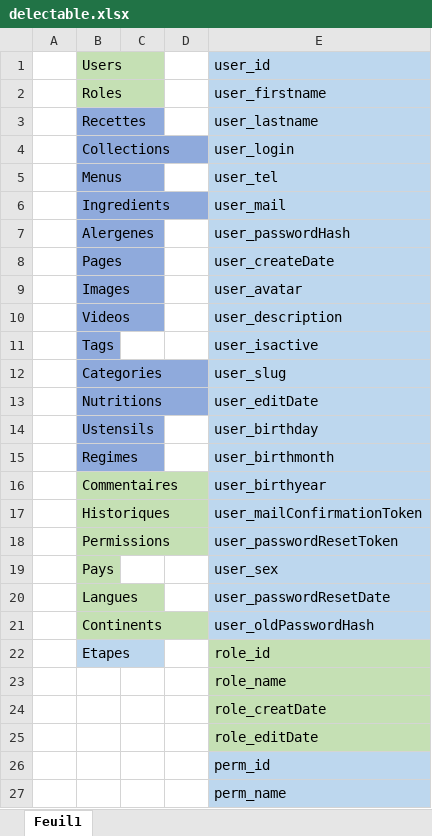
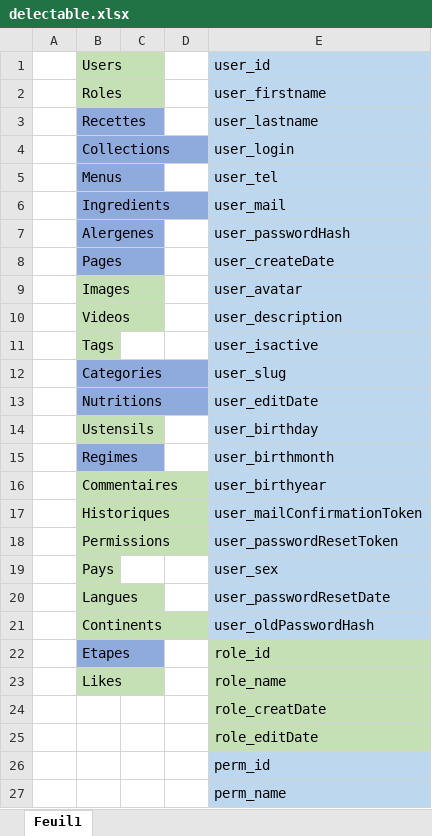
Before and after one commit to DelectableApp/delectable-app-docs, an Excel workbook: delectable.xlsx, sheet Feuil1, drawn as a sheet; only a part is shown; values as stored, in another font and other column widths than the file's, no borders; the diff covers the shown part only; the diff names each change by its address in the sheet, - before the commit and + after, or states it on an @@ line.

```diff
--- a/delectable.xlsx (sheet Feuil1)
+++ b/delectable.xlsx (sheet Feuil1)
-B9:B11 fill: #8FAADC
+B9:B11 fill: #C5E0B4
-B14 fill: #8FAADC
+B14 fill: #C5E0B4
-B22 fill: #BDD7EE
+B22 fill: #8FAADC
-B23: (empty)
+B23: Likes
-B23 fill: none
+B23 fill: #C5E0B4
```
Also changed, not shown: 36 added rows elsewhere in this sheet, 1 other file.
